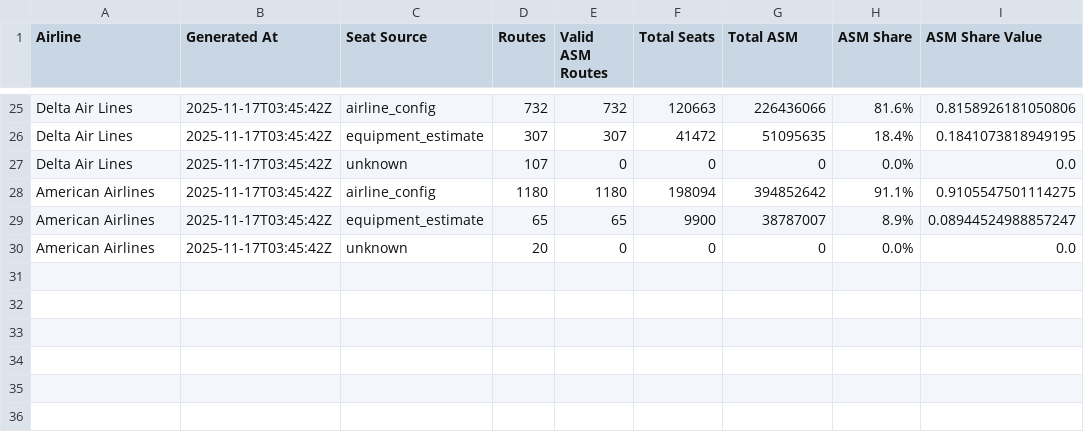
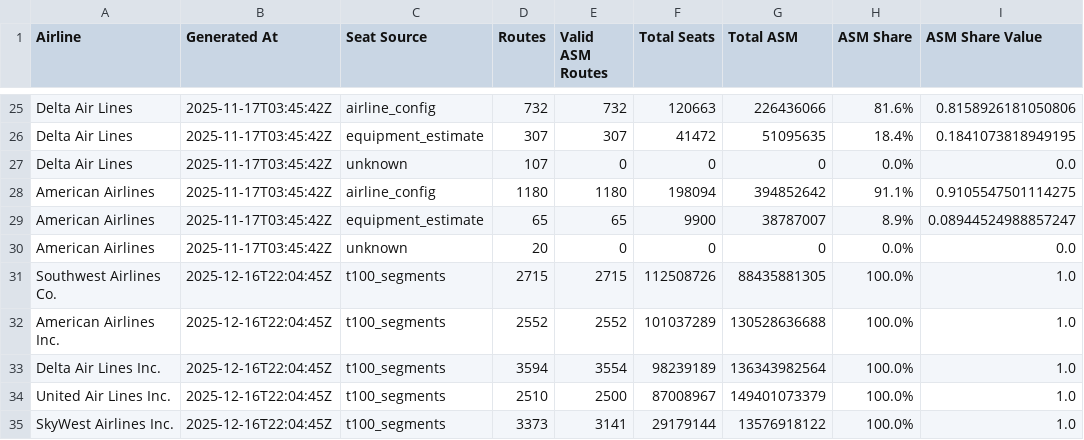
Before and after one commit to ldiaz16/Network-Project, a CSV file: reports/asm_summary_history.csv, drawn as a sheet; only a part is shown, gaps mark what is left out; the diff names each change by its address in the sheet, - before the commit and + after, or states it on an @@ line.

```diff
--- a/reports/asm_summary_history.csv
+++ b/reports/asm_summary_history.csv
+row 31: Southwest Airlines Co. | 2025-12-16T22:04:45Z | t100_segments | 2715 | 2715 | 112508726 | 88435881305 | 100.0% | 1.0
+row 32: American Airlines Inc. | 2025-12-16T22:04:45Z | t100_segments | 2552 | 2552 | 101037289 | 130528636688 | 100.0% | 1.0
+row 33: Delta Air Lines Inc. | 2025-12-16T22:04:45Z | t100_segments | 3594 | 3554 | 98239189 | 136343982564 | 100.0% | 1.0
+row 34: United Air Lines Inc. | 2025-12-16T22:04:45Z | t100_segments | 2510 | 2500 | 87008967 | 149401073379 | 100.0% | 1.0
+row 35: SkyWest Airlines Inc. | 2025-12-16T22:04:45Z | t100_segments | 3373 | 3141 | 29179144 | 13576918122 | 100.0% | 1.0
```
Also changed, not shown: 6 other files.
